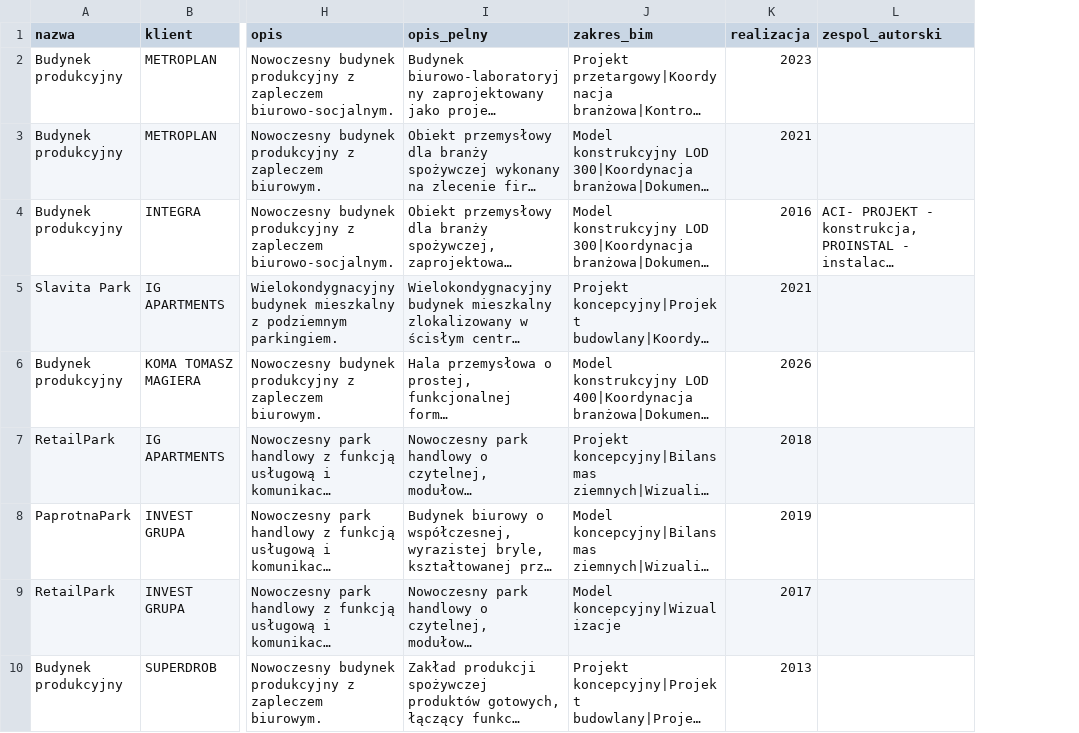
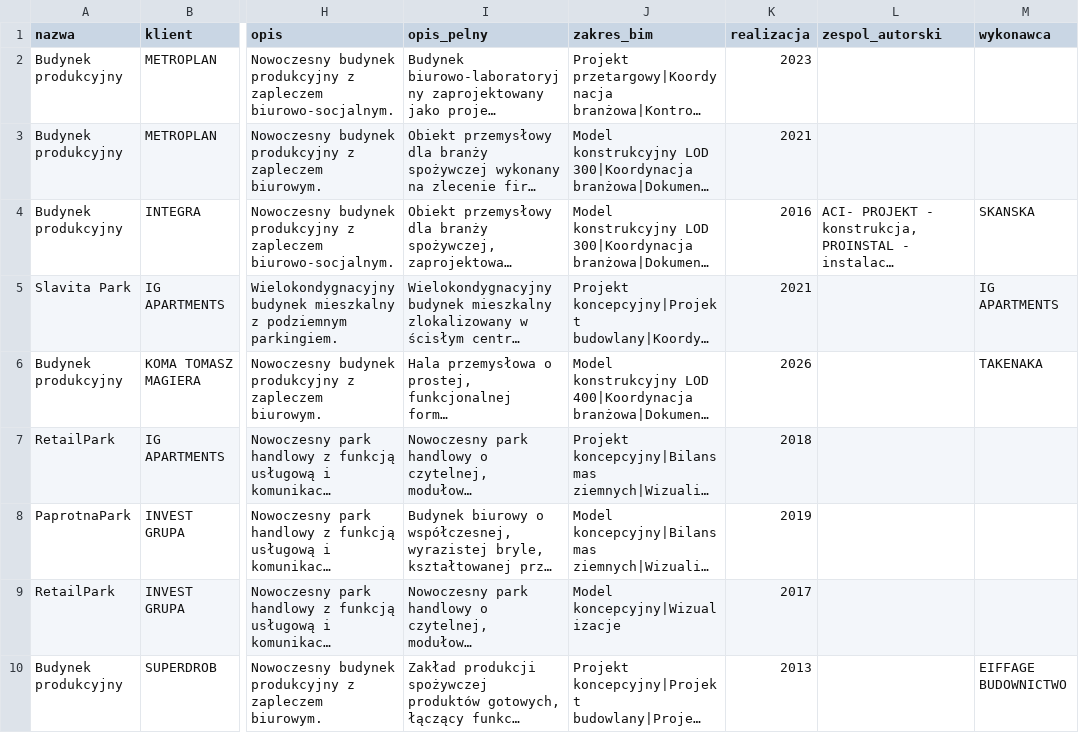
Before and after one commit to ChoroboroGit/iabim-site, a CSV file: projekty.csv, drawn as a sheet; only a part is shown, gaps mark what is left out; long unchanged cells end in …; the diff covers the shown part only; the diff names each change by its address in the sheet, - before the commit and + after, or states it on an @@ line.

```diff
--- a/projekty.csv
+++ b/projekty.csv
+column M (wykonawca), rows 4-10: SKANSKA | IG APARTMENTS | TAKENAKA |  |  |  | EIFFAGE BUDOWNICTWO
```
Also changed, not shown: 1 edited cell elsewhere in this file, 17 other files.
